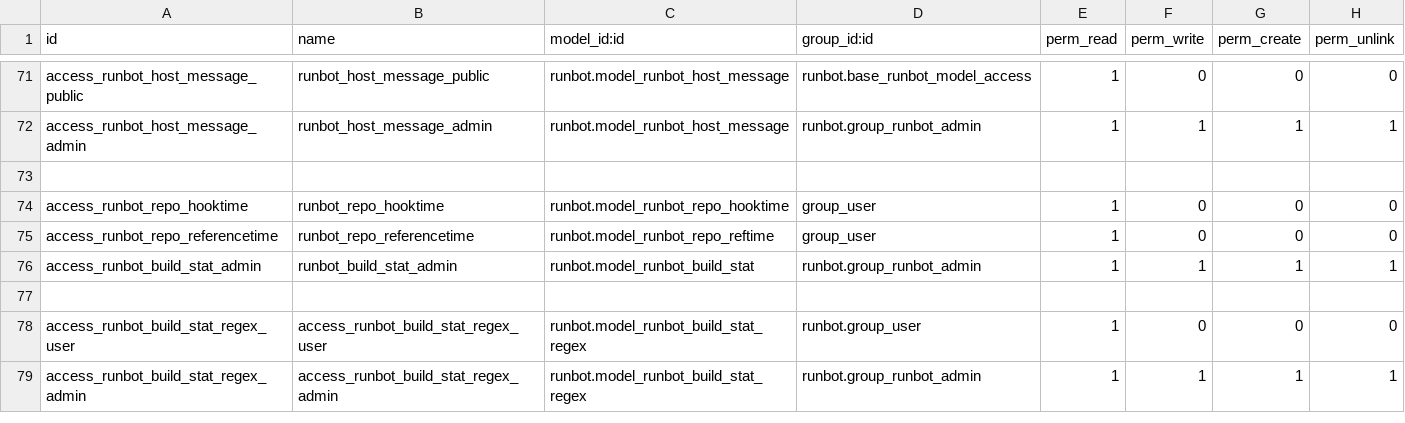
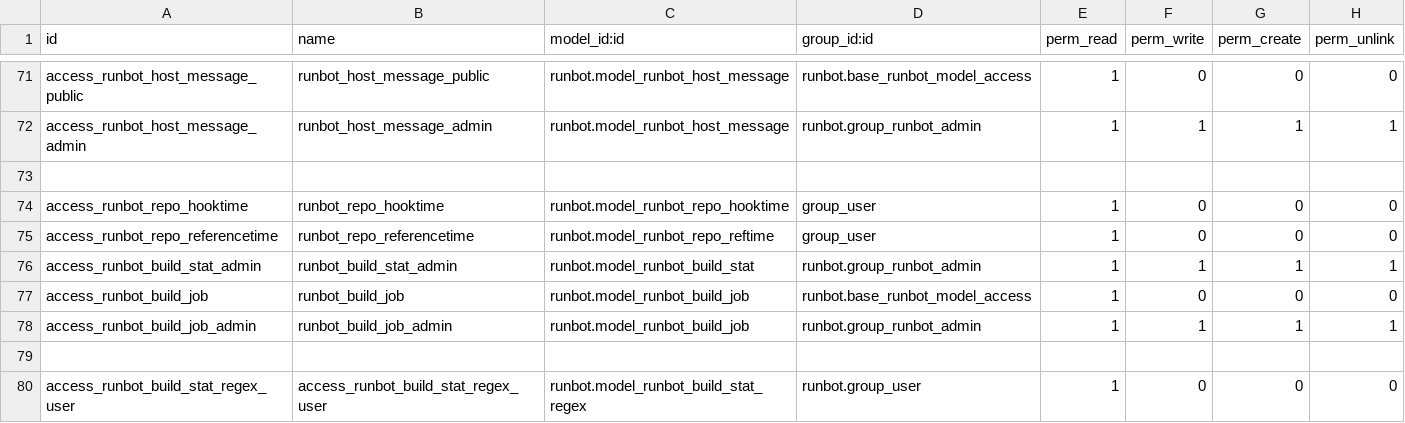
Before and after one commit to odoo/runbot, a CSV file: runbot/security/ir.model.access.csv, drawn as a sheet; only a part is shown, gaps mark what is left out; the shorter side is filled out with more unchanged rows; the diff names each change by its address in the sheet, - before the commit and + after, or states it on an @@ line.

Commit message:
[IMP] runbot: add a model for a step than ran
The config is defined by a set of step and is the skeleton of a build.
Each step will create an ir_logging on start, on stop, and most likely
another one to define the docker file that was used, ...
This creates a lots of ir_logging, entries, holding important
information but stored in a non formated way, Repeating the same message
over and over with just a few bites changing. This takes a lot of place
in database and could potentially be lighter with a dedicated model.
This model can also old more information, like the exact time used to
fetch source/pull docker/ run checks in the main loop/docker time. This
information can be valuable to optimize the scheduler loop
responsiveness without having to dig in the logs, and spot potential
slow operations in a few queries.

```diff
--- a/runbot/security/ir.model.access.csv
+++ b/runbot/security/ir.model.access.csv
+row 77: access_runbot_build_job | runbot_build_job | runbot.model_runbot_build_job | runbot.base_runbot_model_access | 1 | 0 | 0 | 0
+row 78: access_runbot_build_job_admin | runbot_build_job_admin | runbot.model_runbot_build_job | runbot.group_runbot_admin | 1 | 1 | 1 | 1
```
Also changed, not shown: 14 other files.
